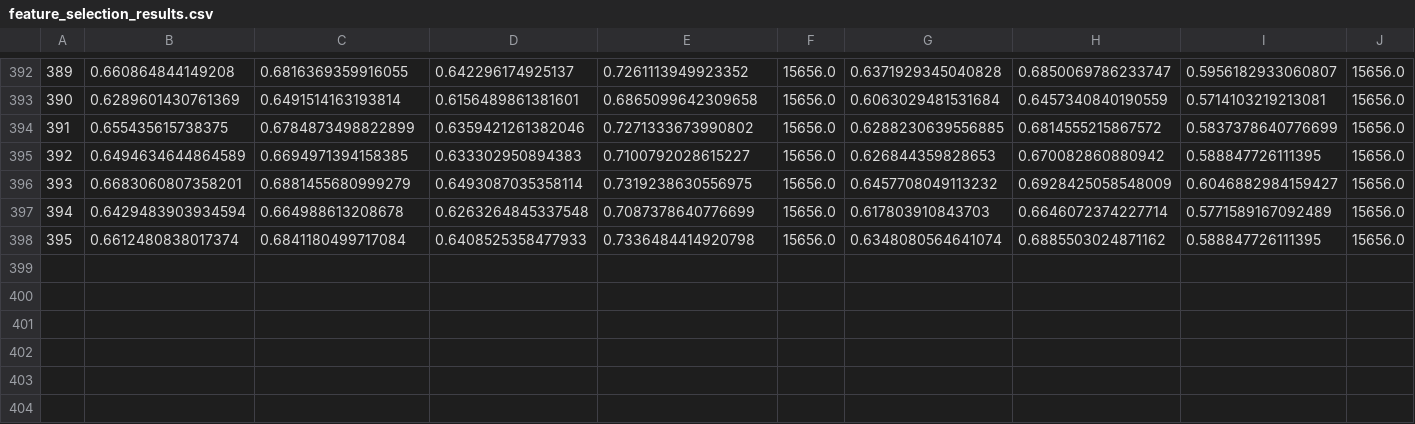
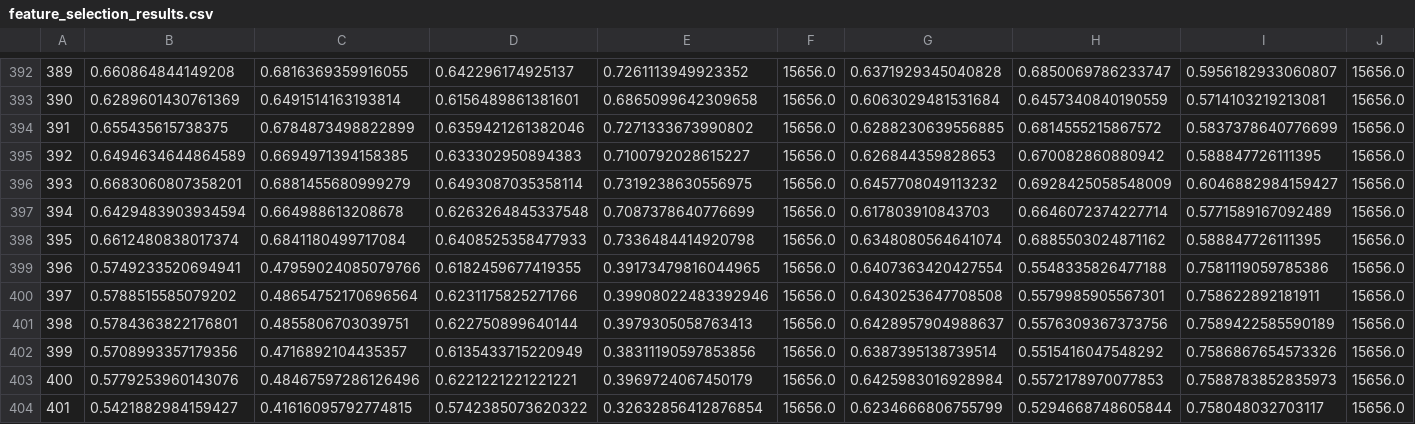
Before and after one commit to rozhin2025/Bee-BumbleBee-Detector, a CSV file: results/dataset_V3/baseline_methods/knn_classification_report/feature_selection_results.csv, drawn as a sheet; only a part is shown, gaps mark what is left out; rows hold the shown columns only; the diff names each change by its address in the sheet, - before the commit and + after, or states it on an @@ line.

Commit message:
Update feature_selection_results.csv

```diff
--- a/results/dataset_V3/baseline_methods/knn_classification_report/feature_selection_results.csv
+++ b/results/dataset_V3/baseline_methods/knn_classification_report/feature_selection_results.csv
+row 399: 396 | 0.5749233520694941 | 0.47959024085079766 | 0.6182459677419355 | 0.39173479816044965 | 15656.0 | 0.6407363420427554 | 0.5548335826477188 | 0.7581119059785386 | 15656.0
+row 400: 397 | 0.5788515585079202 | 0.48654752170696564 | 0.6231175825271766 | 0.39908022483392946 | 15656.0 | 0.6430253647708508 | 0.5579985905567301 | 0.758622892181911 | 15656.0
+row 401: 398 | 0.5784363822176801 | 0.4855806703039751 | 0.622750899640144 | 0.3979305058763413 | 15656.0 | 0.6428957904988637 | 0.5576309367373756 | 0.7589422585590189 | 15656.0
+row 402: 399 | 0.5708993357179356 | 0.4716892104435357 | 0.6135433715220949 | 0.38311190597853856 | 15656.0 | 0.6387395138739514 | 0.5515416047548292 | 0.7586867654573326 | 15656.0
+row 403: 400 | 0.5779253960143076 | 0.48467597286126496 | 0.6221221221221221 | 0.3969724067450179 | 15656.0 | 0.6425983016928984 | 0.5572178970077853 | 0.7588783852835973 | 15656.0
+row 404: 401 | 0.5421882984159427 | 0.41616095792774815 | 0.5742385073620322 | 0.32632856412876854 | 15656.0 | 0.6234666806755799 | 0.5294668748605844 | 0.758048032703117 | 15656.0
```
